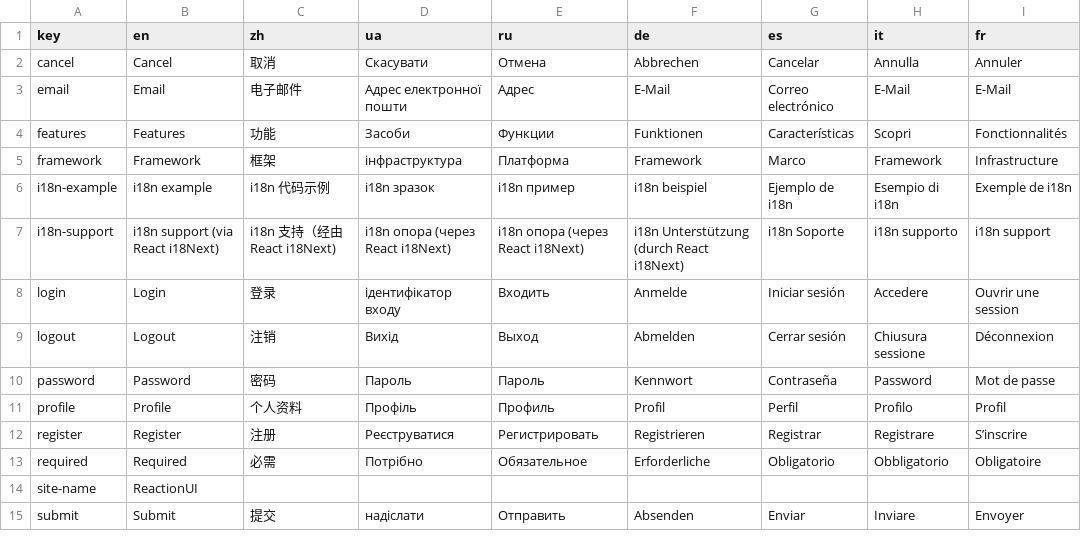
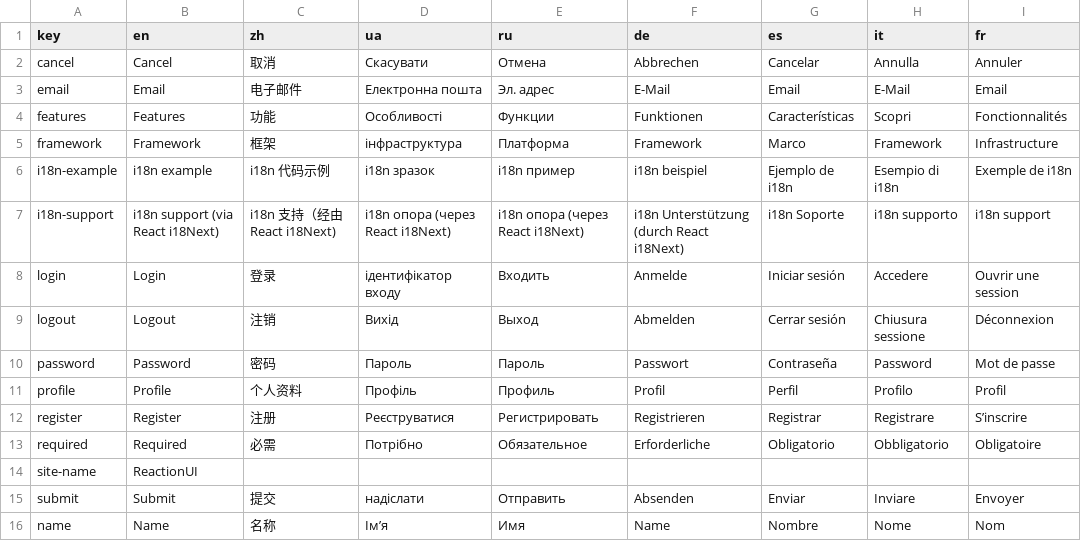
Before and after one commit to revnelson/ReactionUI, a CSV file: tools/csv/common-common.csv, drawn as a sheet.

```diff
--- a/tools/csv/common-common.csv
+++ b/tools/csv/common-common.csv
@@ -2,4 +2,4 @@ key,en,zh,ua,ru,de,es,it,fr
 cancel,Cancel,取消,Скасувати,Отмена,Abbrechen,Cancelar,Annulla,Annuler
-email,Email,电子邮件,Адрес електронної пошти,Адрес,E-Mail,Correo electrónico,E-Mail,E-Mail
-features,Features,功能,Засоби,Функции,Funktionen,Características,Scopri,Fonctionnalités
+email,Email,电子邮件,Електронна пошта,Эл. адрес,E-Mail,Email,E-Mail,Email
+features,Features,功能,Особливості,Функции,Funktionen,Características,Scopri,Fonctionnalités
 framework,Framework,框架,інфраструктура,Платформа,Framework,Marco,Framework,Infrastructure
@@ -9,3 +9,3 @@ login,Login,登录,ідентифікатор входу,Входить,Anmelde,
 logout,Logout,注销,Вихід,Выход,Abmelden,Cerrar sesión,Chiusura sessione,Déconnexion
-password,Password,密码,Пароль,Пароль,Kennwort,Contraseña,Password,Mot de passe
+password,Password,密码,Пароль,Пароль,Passwort,Contraseña,Password,Mot de passe
 profile,Profile,个人资料,Профіль,Профиль,Profil,Perfil,Profilo,Profil
@@ -15 +15,2 @@ site-name,ReactionUI,,,,,,,
 submit,Submit,提交,надіслати,Отправить,Absenden,Enviar,Inviare,Envoyer
+name,Name,名称,Iм’я,Имя,Name,Nombre,Nome,Nom
```
Also changed, not shown: tools/csv/auth-auth.csv, 37 other files.
